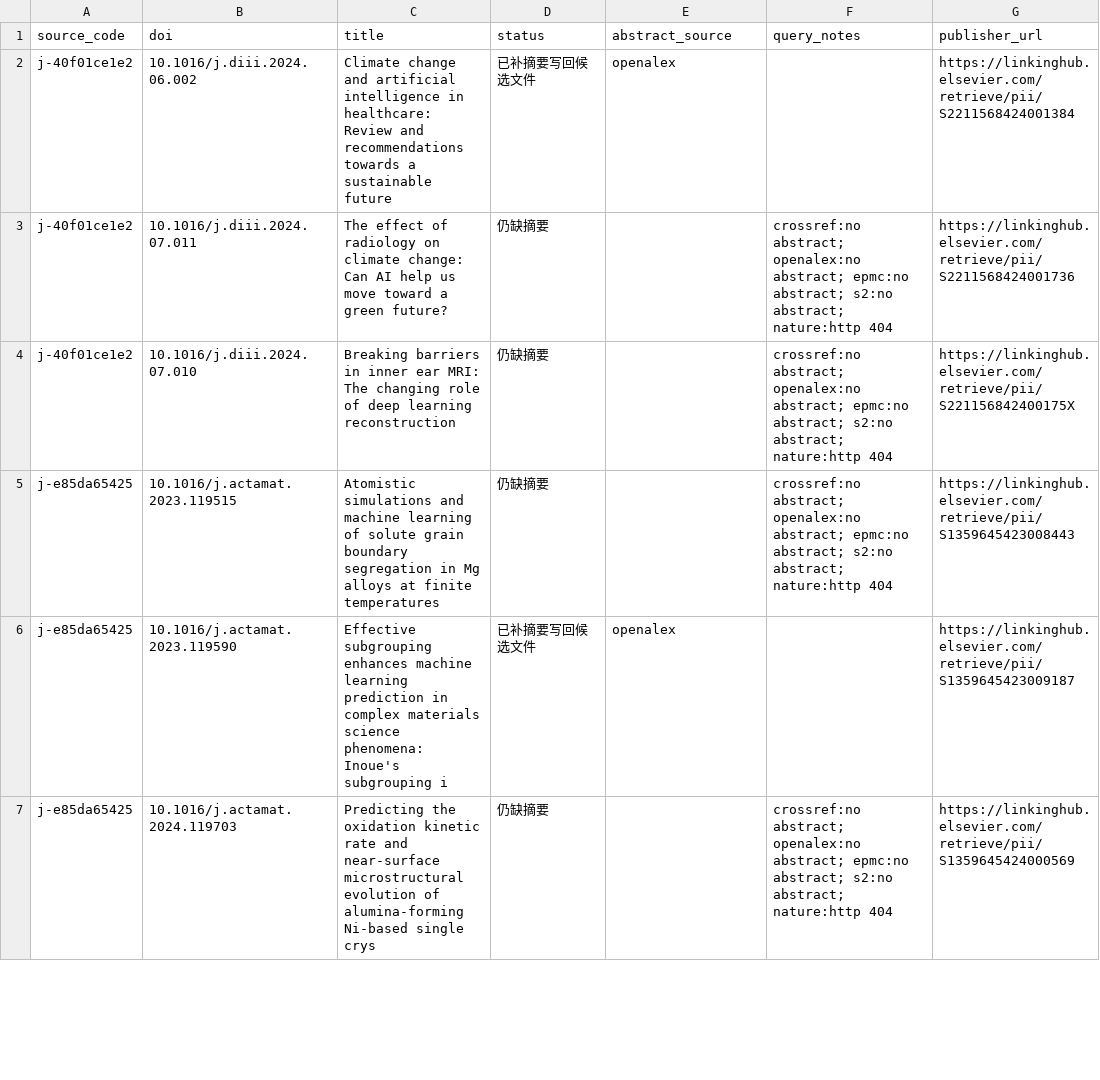
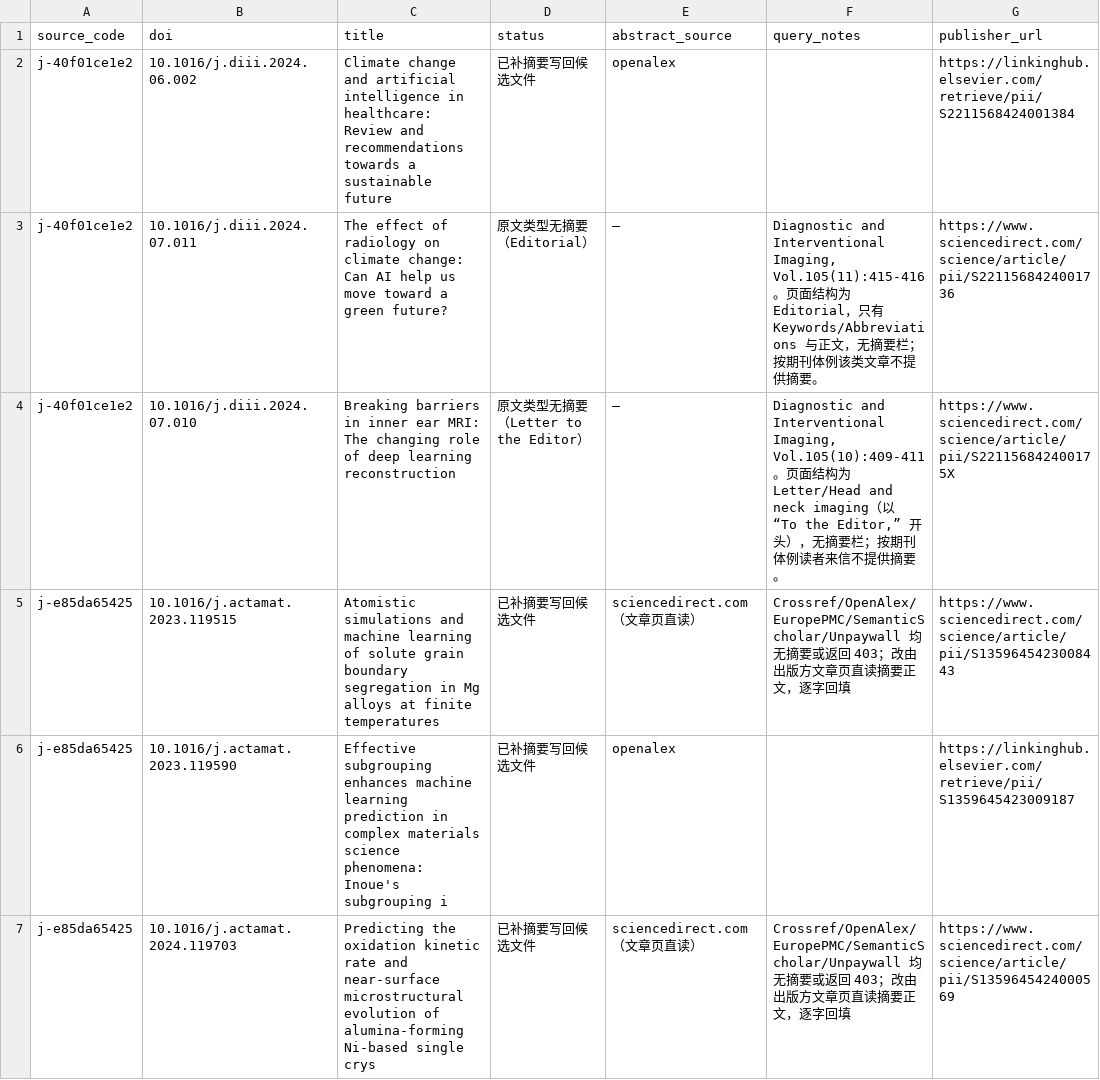
Before and after one commit to BUPT-AI4S/ai4s-crawler, a CSV file: reviews/2024/Roman100021/abstract-topup.csv, drawn as a sheet; only a part is shown; the diff covers the shown part only.

Commit message:
2024 精筛：从出版方文章页直读补回 36 条候选摘要
- 39 条 Elsevier/Springer 候选在 Crossref、OpenAlex、Europe PMC、PubMed、
  Semantic Scholar、OpenAIRE、Unpaywall、Wayback、fatcat、x-mol 等接口均无摘要，
  ScienceDirect 对脚本与 headless 浏览器返回 403
- 改用 Crossref alternative-id 取 PII，逐篇读取文章页 Abstract 栏逐字回填
- 余 3 条（2 条 DIII Editorial/Letter、1 条 Sci China Life Sci Research Highlight）
  为原文类型本身不设摘要，新增 abstract_status/abstract_evidence_url/abstract_note 登记证据
- 候选缺摘要 39 -> 3；覆盖台账 abstract-topup.csv、coverage.json 与两份报告同步刷新

```diff
--- a/reviews/2024/Roman100021/abstract-topup.csv
+++ b/reviews/2024/Roman100021/abstract-topup.csv
@@ -2,6 +2,6 @@
 j-40f01ce1e2,10.1016/j.diii.2024.06.002,Climate change and artificial intelligence in healthcare: Review and recommendations towards a sustainable future,已补摘要写回候选文件,openalex,,https://linkinghub.elsevier.com/retrieve/pii/S2211568424001384
-j-40f01ce1e2,10.1016/j.diii.2024.07.011,The effect of radiology on climate change: Can AI help us move toward a green future?,仍缺摘要,,crossref:no abstract; openalex:no abstract; epmc:no abstract; s2:no abstract; nature:http 404,https://linkinghub.elsevier.com/retrieve/pii/S2211568424001736
-j-40f01ce1e2,10.1016/j.diii.2024.07.010,Breaking barriers in inner ear MRI: The changing role of deep learning reconstruction,仍缺摘要,,crossref:no abstract; openalex:no abstract; epmc:no abstract; s2:no abstract; nature:http 404,https://linkinghub.elsevier.com/retrieve/pii/S221156842400175X
-j-e85da65425,10.1016/j.actamat.2023.119515,Atomistic simulations and machine learning of solute grain boundary segregation in Mg alloys at finite temperatures,仍缺摘要,,crossref:no abstract; openalex:no abstract; epmc:no abstract; s2:no abstract; nature:http 404,https://linkinghub.elsevier.com/retrieve/pii/S1359645423008443
+j-40f01ce1e2,10.1016/j.diii.2024.07.011,The effect of radiology on climate change: Can AI help us move toward a green future?,原文类型无摘要（Editorial）,—,"Diagnostic and Interventional Imaging, Vol.105(11):415-416。页面结构为 Editorial，只有 Keywords/Abbreviations 与正文，无摘要栏；按期刊体例该类文章不提供摘要。",https://www.sciencedirect.com/science/article/pii/S2211568424001736
+j-40f01ce1e2,10.1016/j.diii.2024.07.010,Breaking barriers in inner ear MRI: The changing role of deep learning reconstruction,原文类型无摘要（Letter to the Editor）,—,"Diagnostic and Interventional Imaging, Vol.105(10):409-411。页面结构为 Letter/Head and neck imaging（以 “To the Editor,” 开头），无摘要栏；按期刊体例读者来信不提供摘要。",https://www.sciencedirect.com/science/article/pii/S221156842400175X
+j-e85da65425,10.1016/j.actamat.2023.119515,Atomistic simulations and machine learning of solute grain boundary segregation in Mg alloys at finite temperatures,已补摘要写回候选文件,sciencedirect.com（文章页直读）,Crossref/OpenAlex/EuropePMC/SemanticScholar/Unpaywall 均无摘要或返回 403；改由出版方文章页直读摘要正文，逐字回填,https://www.sciencedirect.com/science/article/pii/S1359645423008443
 j-e85da65425,10.1016/j.actamat.2023.119590,Effective subgrouping enhances machine learning prediction in complex materials science phenomena: Inoue's subgrouping i,已补摘要写回候选文件,openalex,,https://linkinghub.elsevier.com/retrieve/pii/S1359645423009187
-j-e85da65425,10.1016/j.actamat.2024.119703,Predicting the oxidation kinetic rate and near-surface microstructural evolution of alumina-forming Ni-based single crys,仍缺摘要,,crossref:no abstract; openalex:no abstract; epmc:no abstract; s2:no abstract; nature:http 404,https://linkinghub.elsevier.com/retrieve/pii/S1359645424000569
+j-e85da65425,10.1016/j.actamat.2024.119703,Predicting the oxidation kinetic rate and near-surface microstructural evolution of alumina-forming Ni-based single crys,已补摘要写回候选文件,sciencedirect.com（文章页直读）,Crossref/OpenAlex/EuropePMC/SemanticScholar/Unpaywall 均无摘要或返回 403；改由出版方文章页直读摘要正文，逐字回填,https://www.sciencedirect.com/science/article/pii/S1359645424000569
```
Also changed, not shown: 140 edited cells elsewhere in this file, 12 other files.
